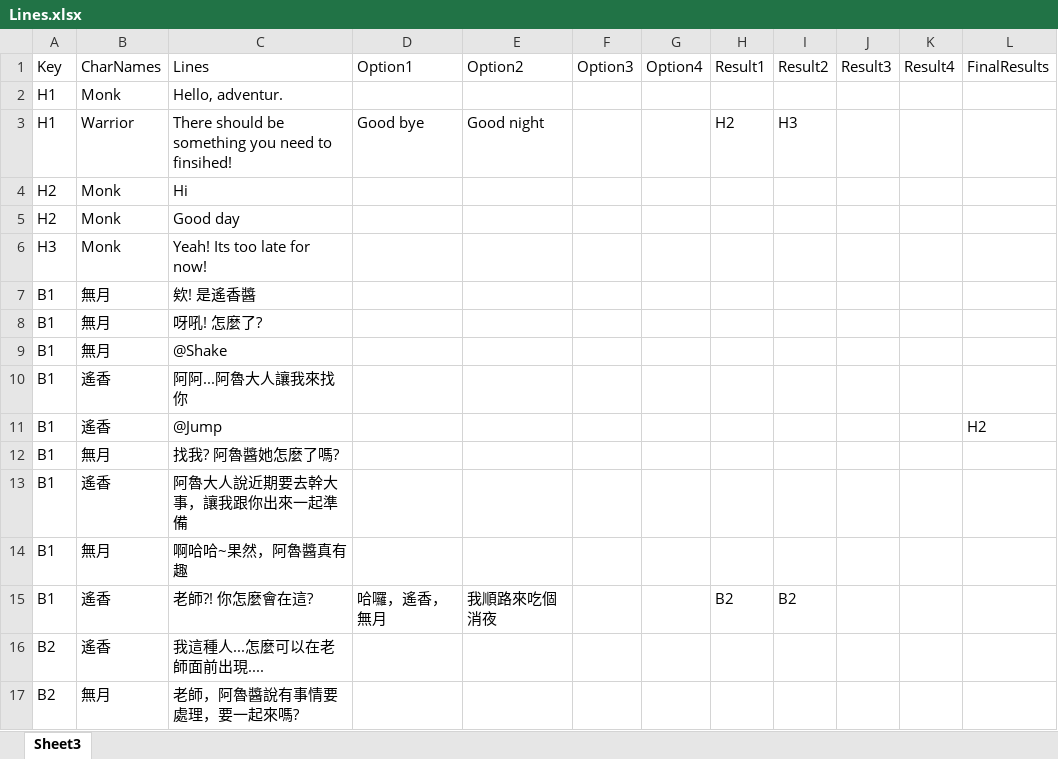
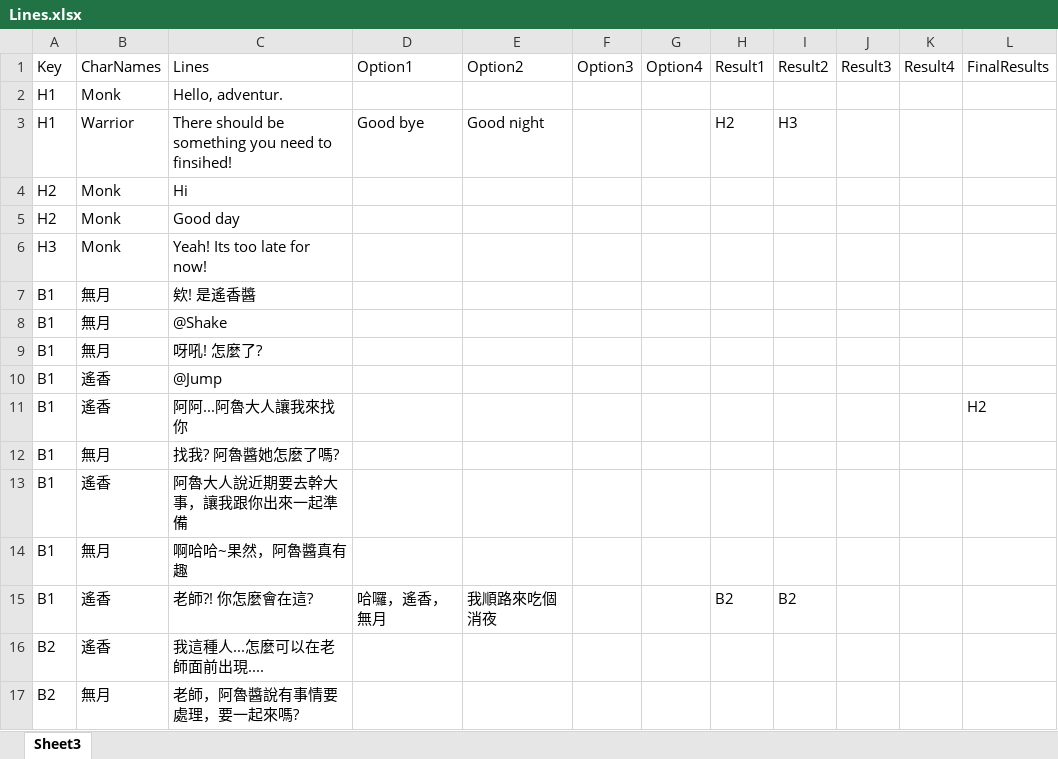
Before and after one commit to LiJieSu0/PlatformProject, an Excel workbook: _Asset/Database/Lines.xlsx, sheet Sheet3, drawn as a sheet; values as stored, in another font and other column widths than the file's, no borders; removed rows and columns are numbered as before the commit, all else as after; the diff names each change by its address in the sheet, - before the commit and + after, or states it on an @@ line.

```diff
--- a/_Asset/Database/Lines.xlsx (sheet Sheet3)
+++ b/_Asset/Database/Lines.xlsx (sheet Sheet3)
@@ row 9 moved to row 8: B1 @@
-row 10: B1 | 遙香 | 阿阿...阿魯大人讓我來找你
-L10: H2
+L10: (empty)
+row 11: B1 | 遙香 | 阿阿...阿魯大人讓我來找你 |  |  |  |  |  |  |  |  | H2
```
Also changed, not shown: 11 other files.
